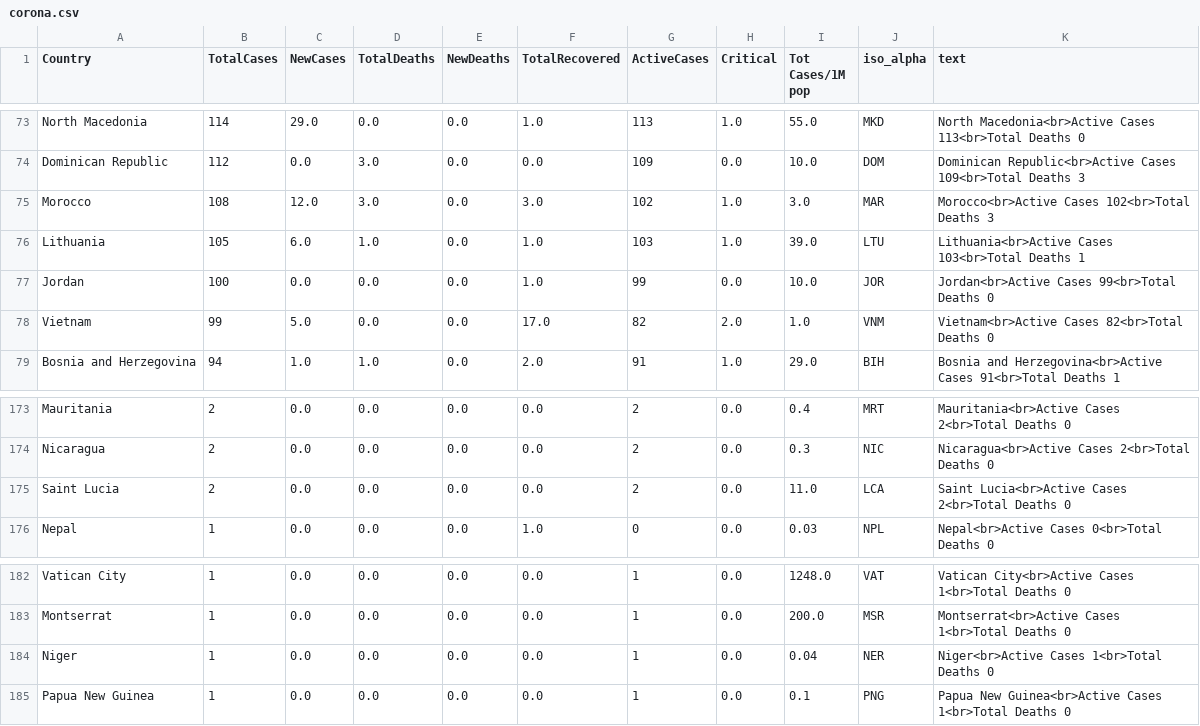
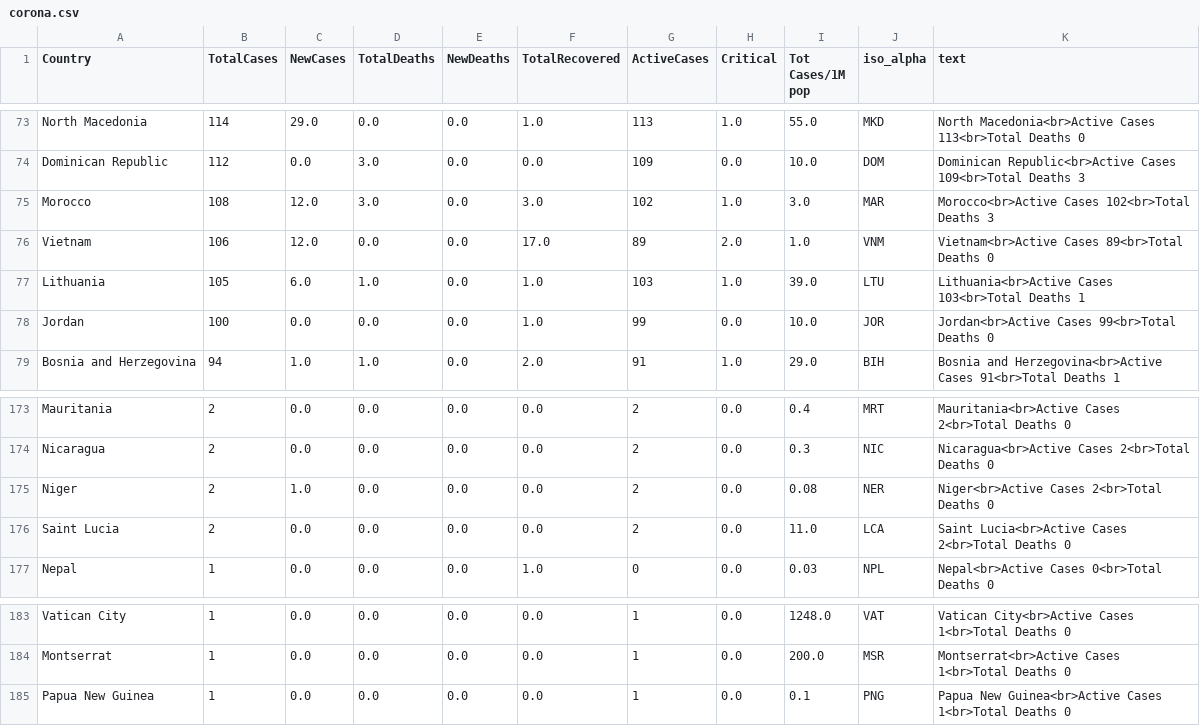
Before and after one commit to amtam0/coronavirus-world-map, a CSV file: static/data/corona.csv, drawn as a sheet; only a part is shown, gaps mark what is left out.

Commit message:
update corona.csv

```diff
--- a/static/data/corona.csv
+++ b/static/data/corona.csv
@@ -75,5 +75,5 @@ Dominican Republic,112,0.0,3.0,0.0,0.0,109,0.0,10.0,DOM,Dominican Republic<br>Ac
 Morocco,108,12.0,3.0,0.0,3.0,102,1.0,3.0,MAR,Morocco<br>Active Cases 102<br>Total Deaths 3
+Vietnam,106,12.0,0.0,0.0,17.0,89,2.0,1.0,VNM,Vietnam<br>Active Cases 89<br>Total Deaths 0
 Lithuania,105,6.0,1.0,0.0,1.0,103,1.0,39.0,LTU,Lithuania<br>Active Cases 103<br>Total Deaths 1
 Jordan,100,0.0,0.0,0.0,1.0,99,0.0,10.0,JOR,Jordan<br>Active Cases 99<br>Total Deaths 0
-Vietnam,99,5.0,0.0,0.0,17.0,82,2.0,1.0,VNM,Vietnam<br>Active Cases 82<br>Total Deaths 0
 Bosnia and Herzegovina,94,1.0,1.0,0.0,2.0,91,1.0,29.0,BIH,Bosnia and Herzegovina<br>Active Cases 91<br>Total Deaths 1
@@ -174,2 +174,3 @@ Mauritania,2,0.0,0.0,0.0,0.0,2,0.0,0.4,MRT,Mauritania<br>Active Cases 2<br>Total
 Nicaragua,2,0.0,0.0,0.0,0.0,2,0.0,0.3,NIC,Nicaragua<br>Active Cases 2<br>Total Deaths 0
+Niger,2,1.0,0.0,0.0,0.0,2,0.0,0.08,NER,Niger<br>Active Cases 2<br>Total Deaths 0
 Saint Lucia,2,0.0,0.0,0.0,0.0,2,0.0,11.0,LCA,Saint Lucia<br>Active Cases 2<br>Total Deaths 0
@@ -183,3 +184,2 @@ Vatican City,1,0.0,0.0,0.0,0.0,1,0.0,1248.0,VAT,Vatican City<br>Active Cases 1<b
 Montserrat,1,0.0,0.0,0.0,0.0,1,0.0,200.0,MSR,Montserrat<br>Active Cases 1<br>Total Deaths 0
-Niger,1,0.0,0.0,0.0,0.0,1,0.0,0.04,NER,Niger<br>Active Cases 1<br>Total Deaths 0
 Papua New Guinea,1,0.0,0.0,0.0,0.0,1,0.0,0.1,PNG,Papua New Guinea<br>Active Cases 1<br>Total Deaths 0
```
